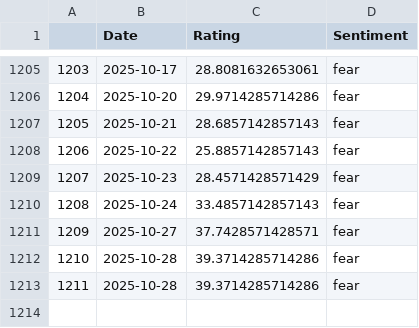
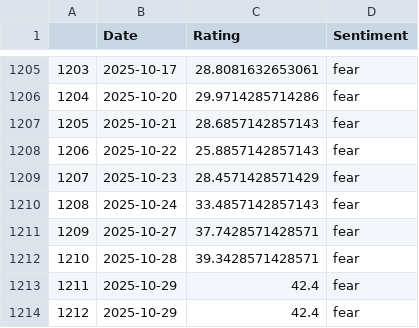
Before and after one commit to TRAVEL-GVM/Data, a CSV file: Data/Market Risk/df_greed_fear.csv, drawn as a sheet; only a part is shown, gaps mark what is left out.

```diff
--- a/Data/Market Risk/df_greed_fear.csv
+++ b/Data/Market Risk/df_greed_fear.csv
@@ -1211,3 +1211,4 @@
 1209,2025-10-27,37.7428571428571,fear
-1210,2025-10-28,39.3714285714286,fear
-1211,2025-10-28,39.3714285714286,fear
+1210,2025-10-28,39.3428571428571,fear
+1211,2025-10-29,42.4,fear
+1212,2025-10-29,42.4,fear
```
Also changed, not shown: Data/Market Risk/df_benchmarks.csv, Data/Market Risk/df_fx.csv.
